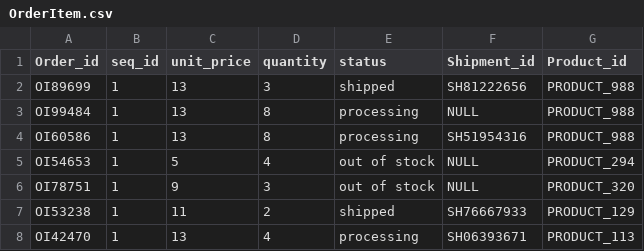
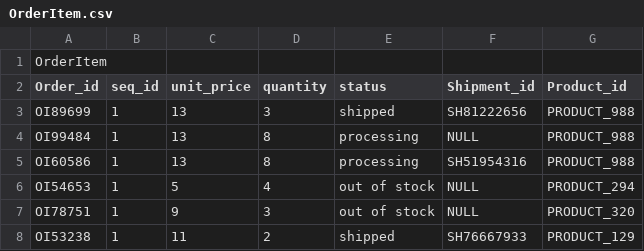
Before and after one commit to Veracitea/databse, a CSV file: data/OrderItem.csv, drawn as a sheet; only a part is shown; the shorter side is filled out with more unchanged rows.

Commit message:
Created OrderItem.pdf and csv

```diff
--- a/data/OrderItem.csv
+++ b/data/OrderItem.csv
@@ -1 +1,2 @@
+OrderItem,,,,,,
 Order_id,seq_id,unit_price,quantity,status,Shipment_id,Product_id
```
Also changed, not shown: 1 other file.
